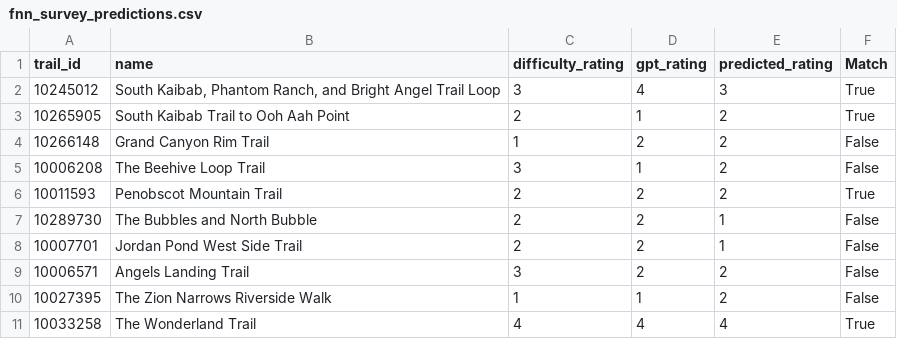
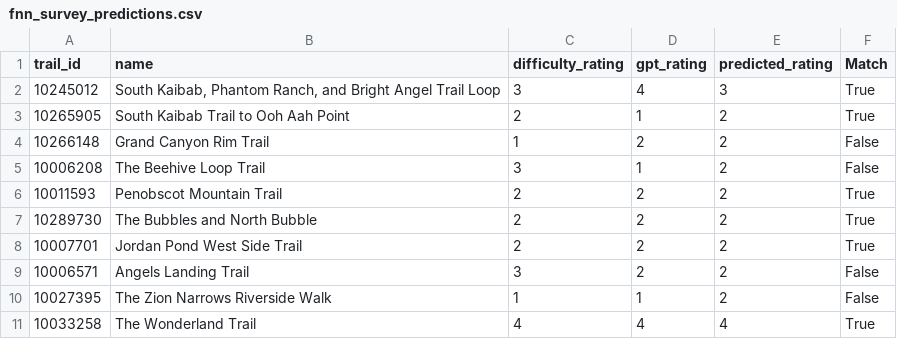
Before and after one commit to Akshaj-N/AllTrails-Ranking-System, a CSV file: fnn/fnn_survey_predictions.csv, drawn as a sheet.

```diff
--- a/fnn/fnn_survey_predictions.csv
+++ b/fnn/fnn_survey_predictions.csv
@@ -6,4 +6,4 @@ trail_id,name,difficulty_rating,gpt_rating,predicted_rating,Match
 10011593,Penobscot Mountain Trail,2,2,2,True
-10289730,The Bubbles and North Bubble,2,2,1,False
-10007701,Jordan Pond West Side Trail,2,2,1,False
+10289730,The Bubbles and North Bubble,2,2,2,True
+10007701,Jordan Pond West Side Trail,2,2,2,True
 10006571,Angels Landing Trail,3,2,2,False
```
Also changed, not shown: 1 other file.
